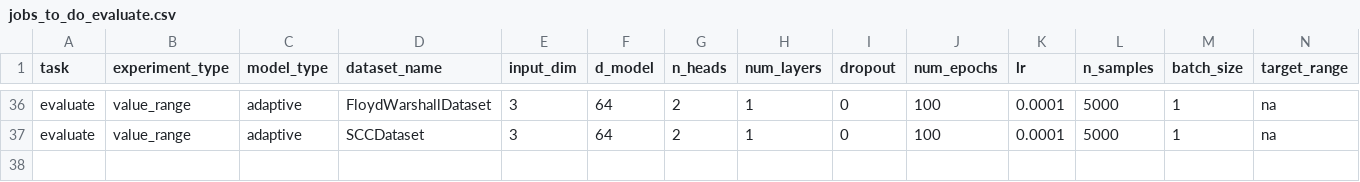
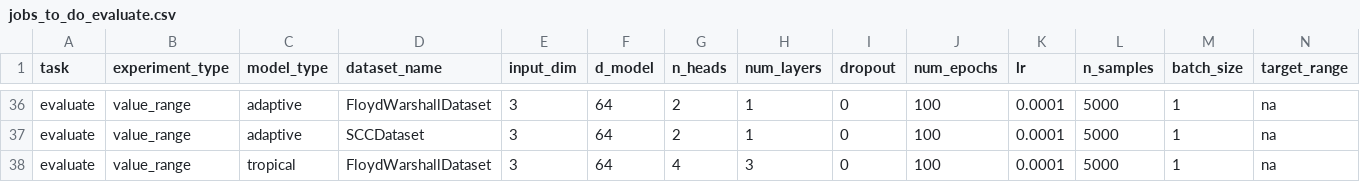
Before and after one commit to tavish-mishra/tropicalattentiontrials, a CSV file: jobs_to_do_evaluate.csv, drawn as a sheet; only a part is shown, gaps mark what is left out; rows hold the shown columns only; the diff names each change by its address in the sheet, - before the commit and + after, or states it on an @@ line.

```diff
--- a/jobs_to_do_evaluate.csv
+++ b/jobs_to_do_evaluate.csv
+row 38: evaluate | value_range | tropical | FloydWarshallDataset | 3 | 64 | 4 | 3 | 0 | 100 | 0.0001 | 5000 | 1 | na
```
Also changed, not shown: 1 other file.
